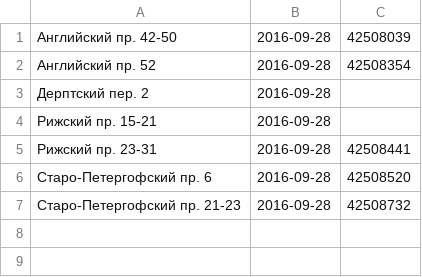
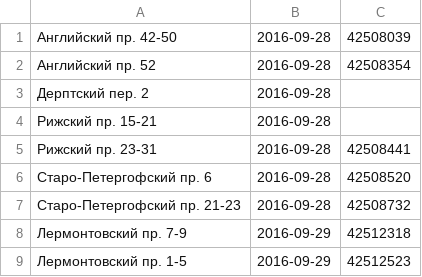
Before and after one commit to AntonKhorev/oplofk, a CSV file: surveys.csv, drawn as a sheet.

```diff
--- a/surveys.csv
+++ b/surveys.csv
@@ -7 +7,3 @@
 Старо-Петергофский пр. 21-23;2016-09-28;42508732
+Лермонтовский пр. 7-9;2016-09-29;42512318
+Лермонтовский пр. 1-5;2016-09-29;42512523
```
Also changed, not shown: segments.csv.
